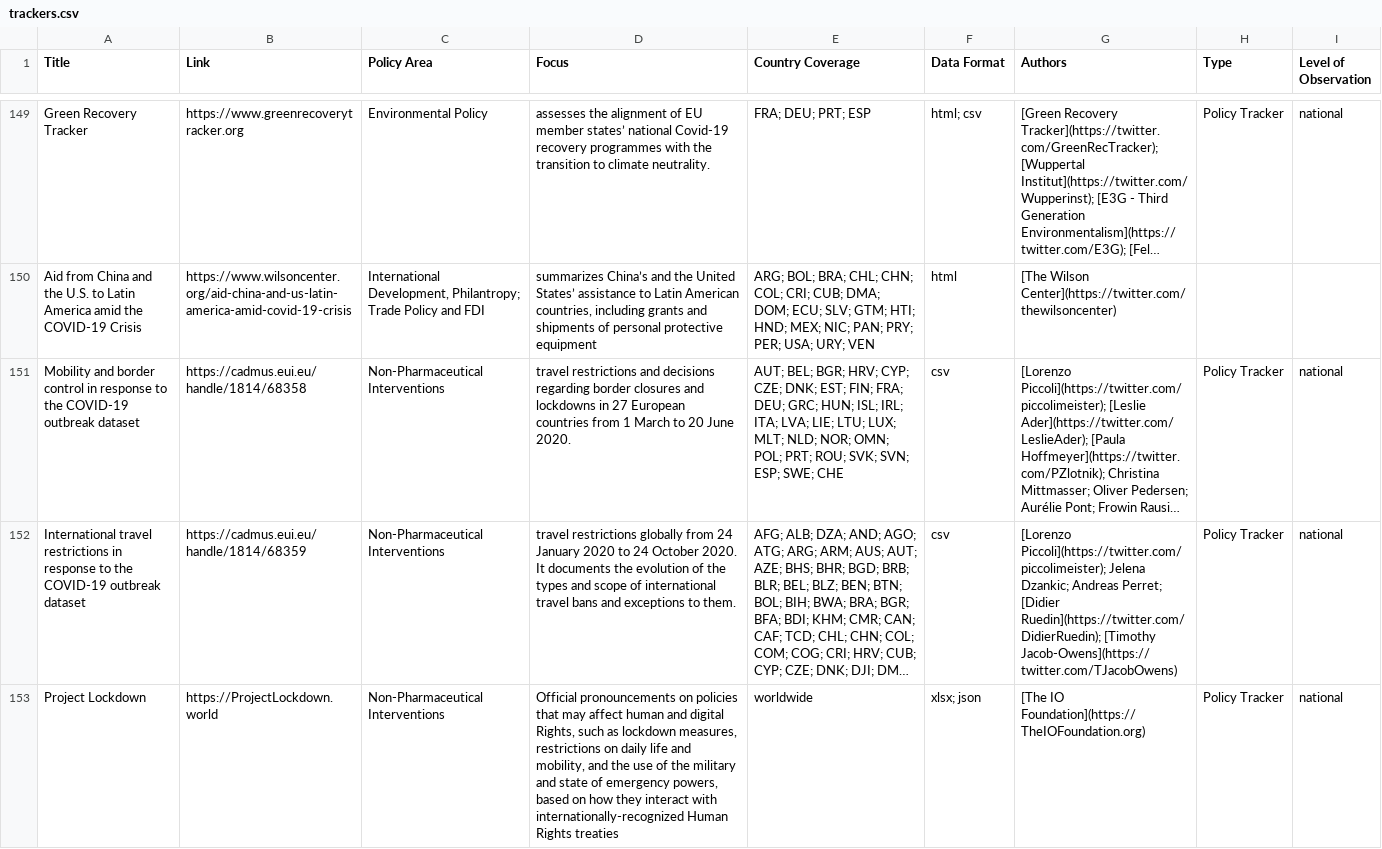
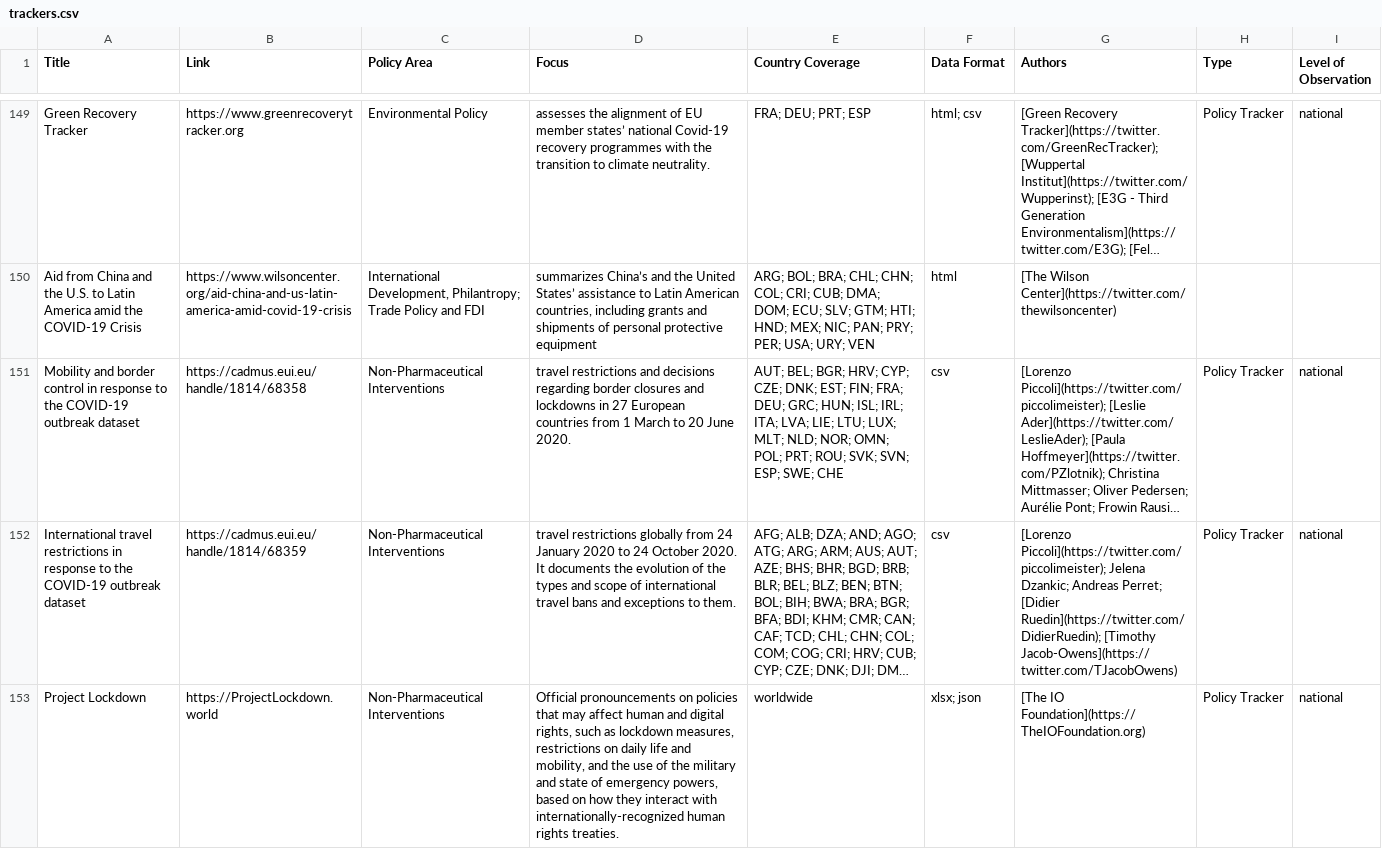
Before and after one commit to lukaslehner/supertracker, a CSV file: _data/trackers.csv, drawn as a sheet; only a part is shown, gaps mark what is left out; long unchanged cells end in …; the diff names each change by its address in the sheet, - before the commit and + after, or states it on an @@ line.

Commit message:
Update trackers.csv
correct: spelling

```diff
--- a/_data/trackers.csv
+++ b/_data/trackers.csv
-D153 (Focus): …and digital Rights, such as lockdown measures, restrictions on daily life and mobility, and the use of the military and state of emergency powers, based on how they interact with internationally-recognized Human Rights treaties
+D153 (Focus): …and digital rights, such as lockdown measures, restrictions on daily life and mobility, and the use of the military and state of emergency powers, based on how they interact with internationally-recognized human rights treaties.
```
